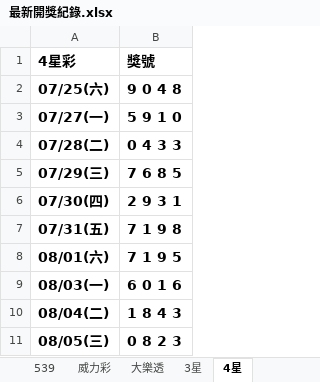
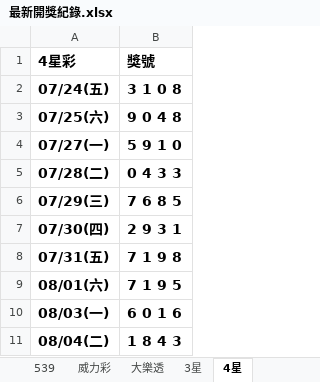
Before and after one commit to Tony-1943/taiwan-lottery, an Excel workbook: 最新開獎紀錄.xlsx, sheet 4星, drawn as a sheet; values as stored, in another font and other column widths than the file's, no borders; table styles not drawn; removed rows and columns are numbered as before the commit, all else as after; the diff names each change by its address in the sheet, - before the commit and + after, or states it on an @@ line.

```diff
--- a/最新開獎紀錄.xlsx (sheet 4星)
+++ b/最新開獎紀錄.xlsx (sheet 4星)
+row 2: 07/24(五) | 3 1 0 8
-row 11: 08/05(三) | 0 8 2 3
```
Also changed, not shown: 2 other files.
